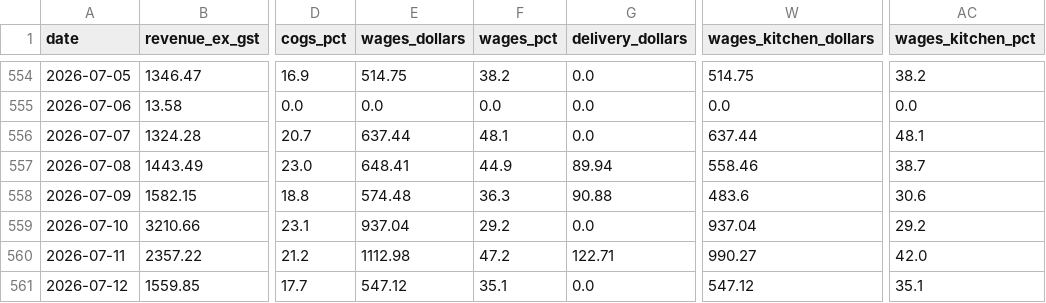
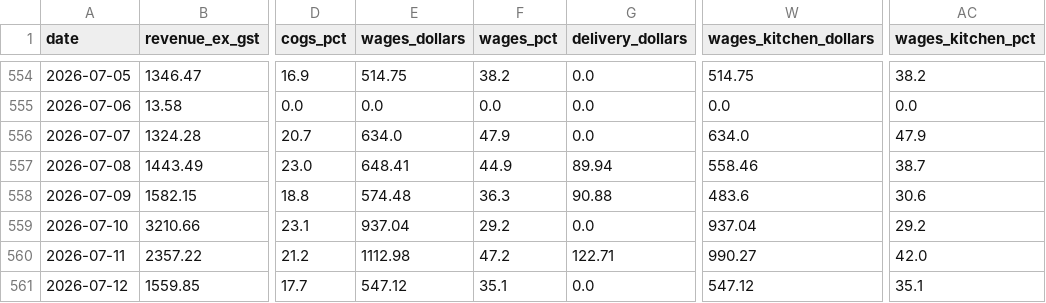
Before and after one commit to zakstowaway/mari-daily-reporting, a CSV file: data/mari_daily_history.csv, drawn as a sheet; only a part is shown, gaps mark what is left out; the diff names each change by its address in the sheet, - before the commit and + after, or states it on an @@ line.

Commit message:
Daily pull marilynas 2026-07-07

```diff
--- a/data/mari_daily_history.csv
+++ b/data/mari_daily_history.csv
-E556 (wages_dollars): 637.44
+E556 (wages_dollars): 634.0
-F556 (wages_pct): 48.1
+F556 (wages_pct): 47.9
-W556 (wages_kitchen_dollars): 637.44
+W556 (wages_kitchen_dollars): 634.0
-AC556 (wages_kitchen_pct): 48.1
+AC556 (wages_kitchen_pct): 47.9
```
Also changed, not shown: 1 other file.
